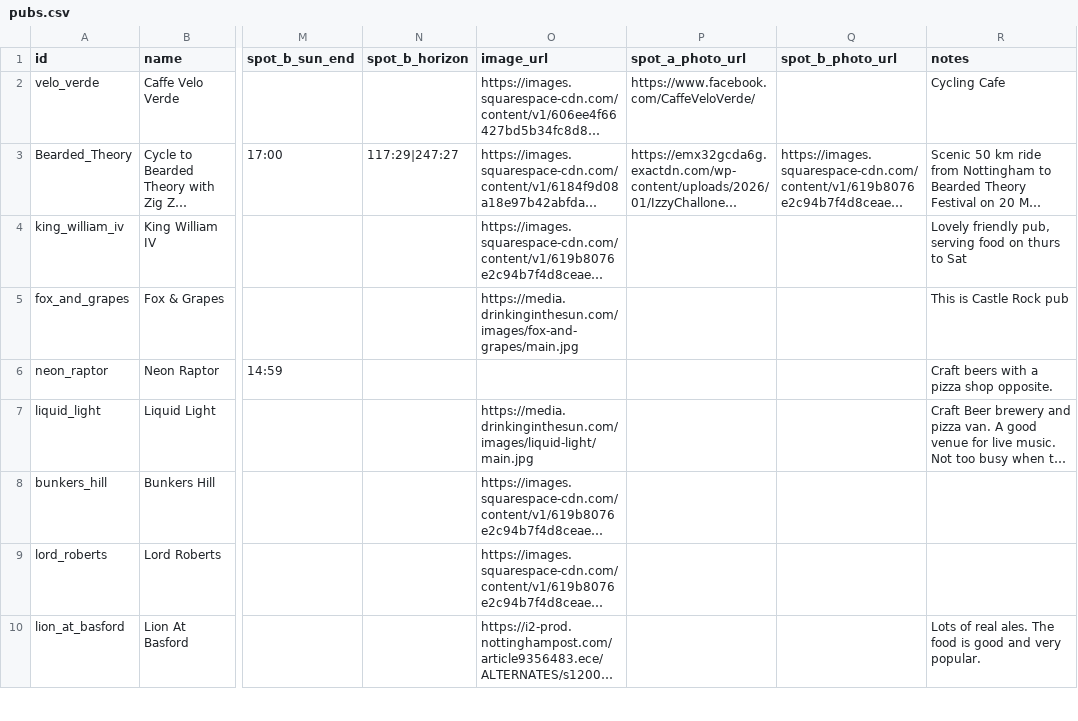
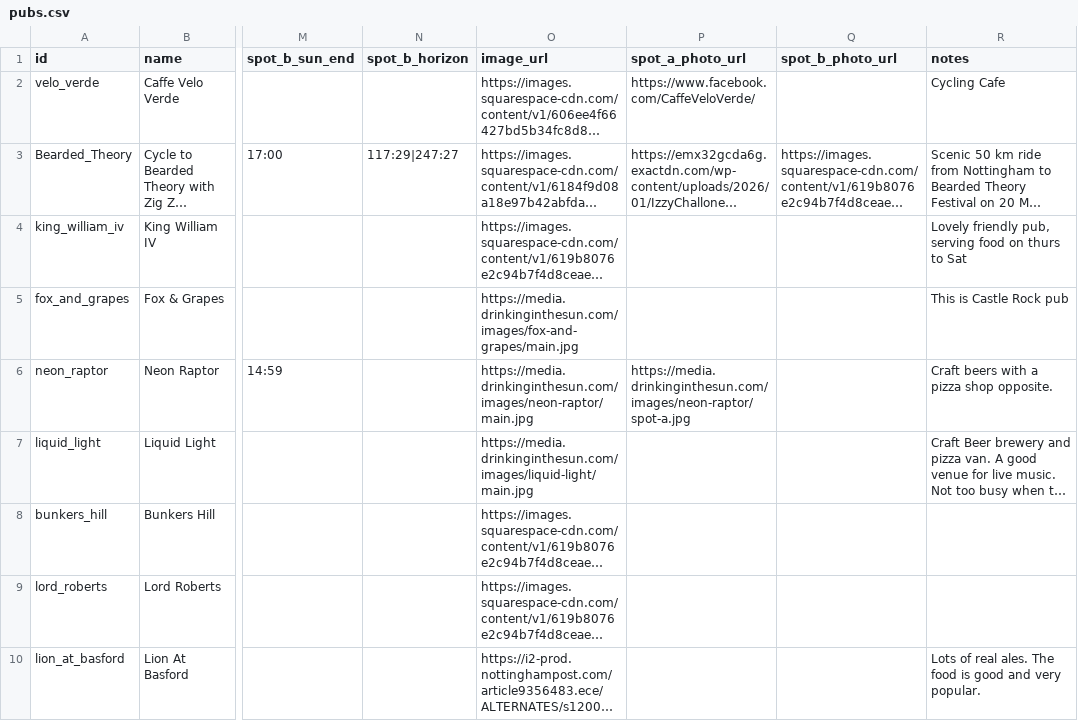
Before and after one commit to shawn845/DrinkingintheSun, a CSV file: app/public/data/pubs.csv, drawn as a sheet; only a part is shown, gaps mark what is left out; long unchanged cells end in …; the diff names each change by its address in the sheet, - before the commit and + after, or states it on an @@ line.

Commit message:
Update pubs/routes via admin tool

```diff
--- a/app/public/data/pubs.csv
+++ b/app/public/data/pubs.csv
-O6 (image_url): (empty)
+O6 (image_url): https://media.drinkinginthesun.com/images/neon-raptor/main.jpg
-P6 (spot_a_photo_url): (empty)
+P6 (spot_a_photo_url): https://media.drinkinginthesun.com/images/neon-raptor/spot-a.jpg
```
